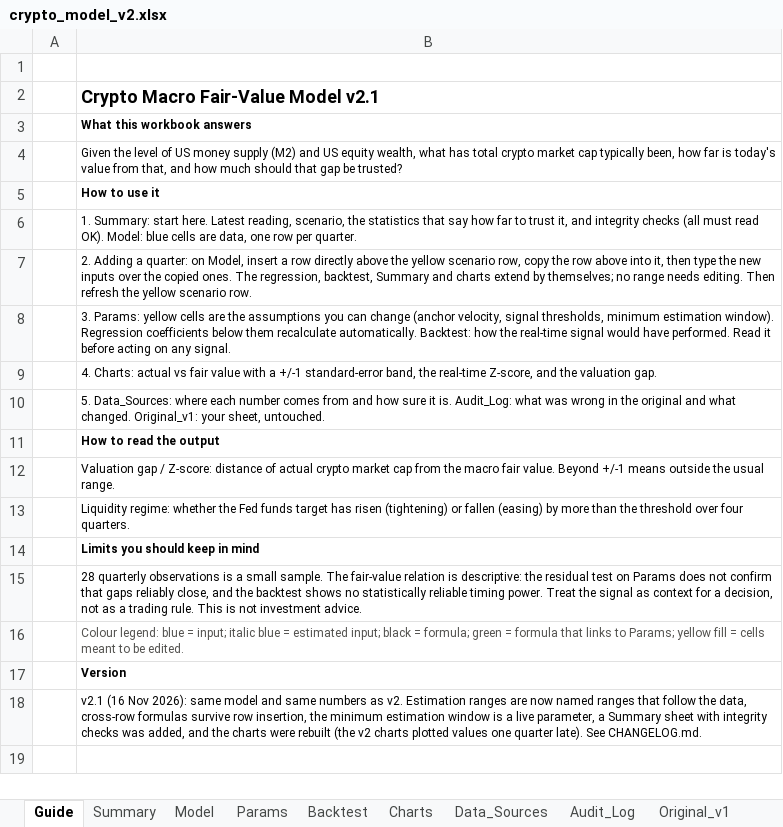
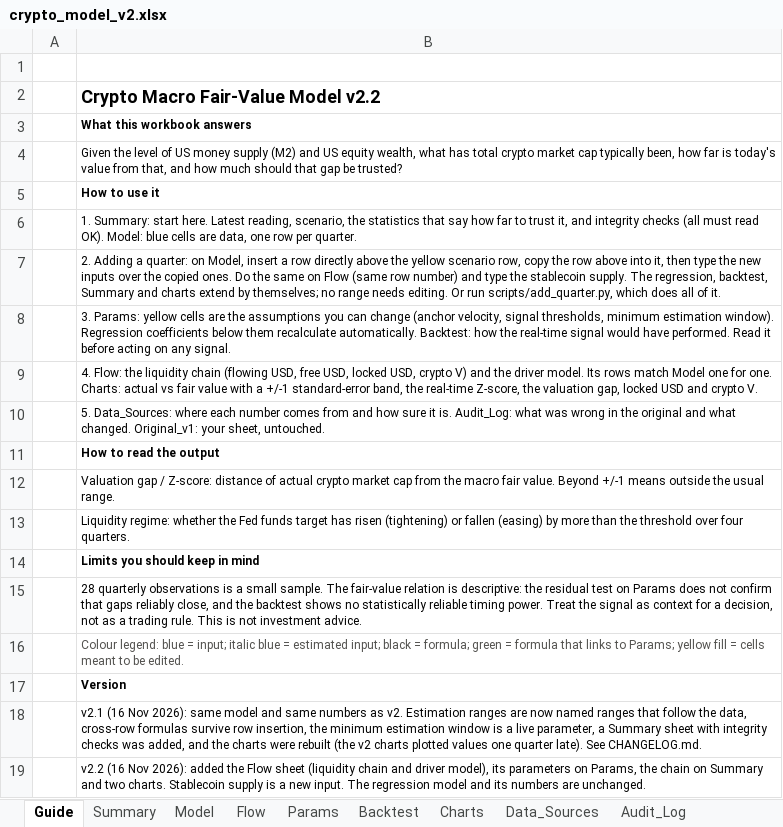
Before and after one commit to javajoker/fable-crypto, an Excel workbook: docs/crypto_model_v2.xlsx, sheet Guide, drawn as a sheet; values as stored, in another font and other column widths than the file's, no borders; the diff names each change by its address in the sheet, - before the commit and + after, or states it on an @@ line.

```diff
--- a/docs/crypto_model_v2.xlsx (sheet Guide)
+++ b/docs/crypto_model_v2.xlsx (sheet Guide)
+sheet tab: Flow
-B2: Crypto Macro Fair-Value Model v2.1
+B2: Crypto Macro Fair-Value Model v2.2
-B7: …copied ones. The regression, backtest, Summary and charts extend by themselves; no range needs editing. Then refresh the yellow scenario row.
+B7: …copied ones. Do the same on Flow (same row number) and type the stablecoin supply. The regression, backtest, Summary and charts extend by themselves; no range needs editing. Or run scripts/add_quarter.py, which does all of it.
-B9: 4. Charts: actual vs fair value with a +/-1 standard-error band, the real-time Z-score, and the valuation gap.
+B9: 4. Flow: the liquidity chain (flowing USD, free USD, locked USD, crypto V) and the driver model. Its rows match Model one for one. Charts: actual vs fair value with a +/-1 standard-error band, the real-time Z-score, the valuation gap, locked USD and crypto V.
+row 19:  | v2.2 (16 Nov 2026): added the Flow sheet (liquidity chain and driver model), its parameters on Params, the chain on Summary and two charts. Stablecoin supply is a new input. The regression model and its numbers are unchanged.
```
Also changed, not shown: sheet Summary, sheet Params, formulas that keep their value, charts or pictures, site/downloads/crypto_model_v2.xlsx, 21 other files.
